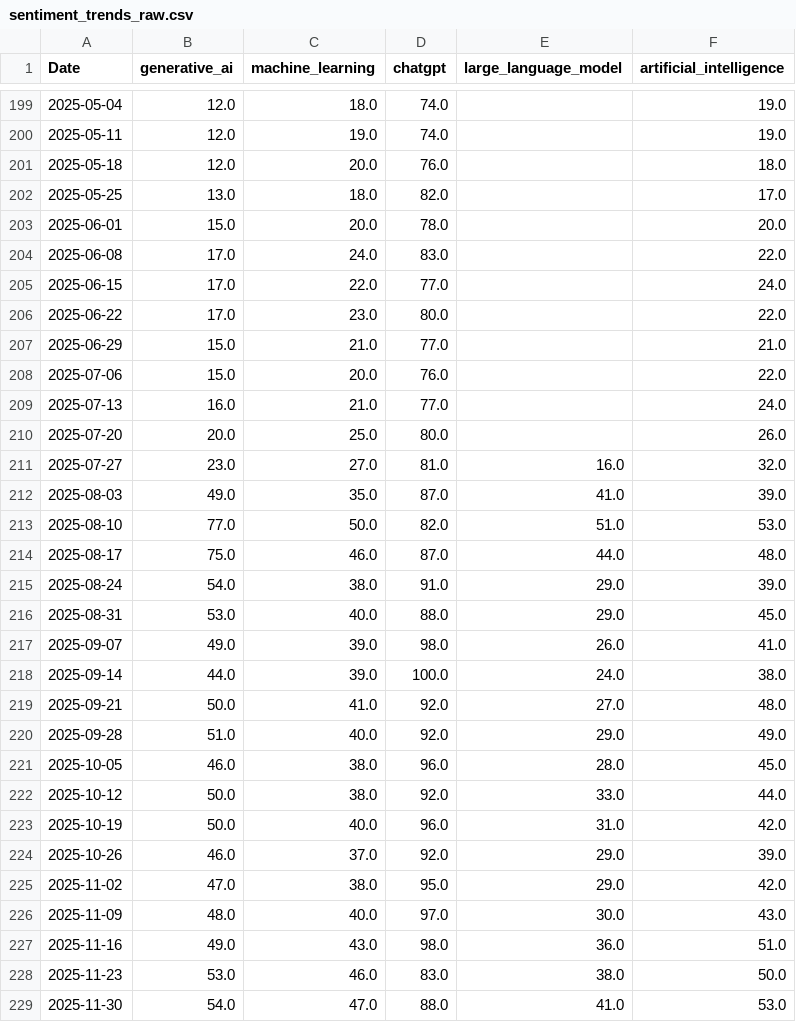
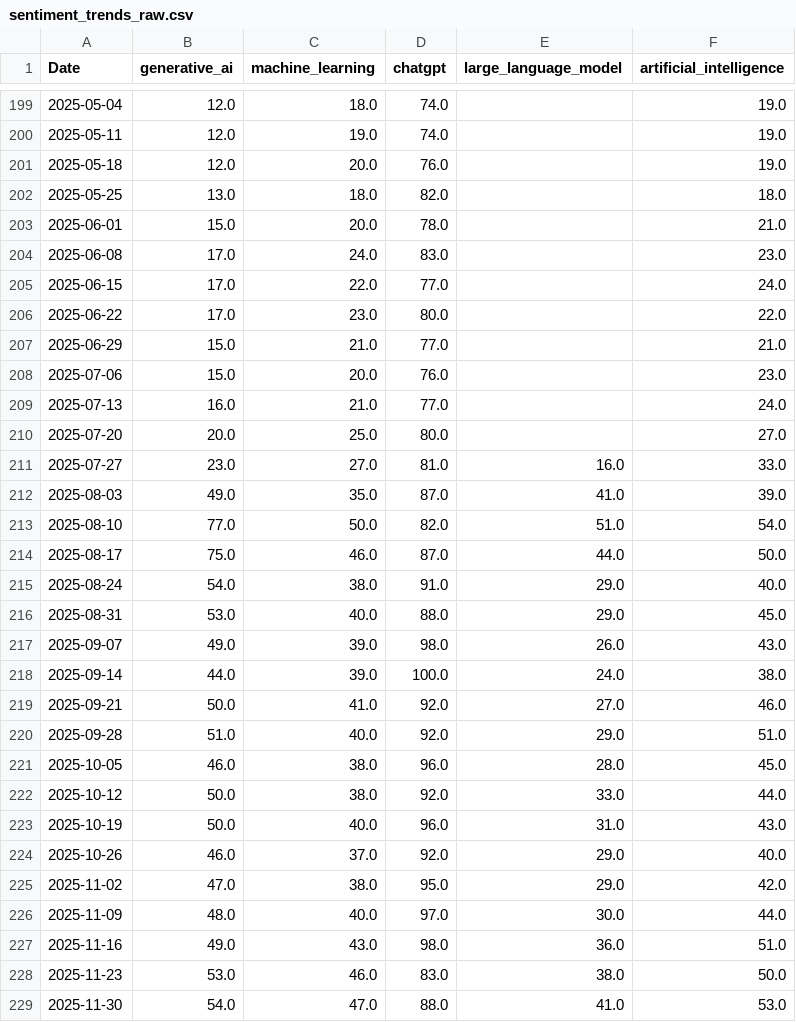
Before and after one commit to mjmonnot/aibps-v0-1, a CSV file: data/raw/sentiment_trends_raw.csv, drawn as a sheet; only a part is shown, gaps mark what is left out; the diff covers the shown part only.

```diff
--- a/data/raw/sentiment_trends_raw.csv
+++ b/data/raw/sentiment_trends_raw.csv
@@ -200,6 +200,6 @@ Date,generative_ai,machine_learning,chatgpt,large_language_model,artificial_inte
 2025-05-11,12.0,19.0,74.0,,19.0
-2025-05-18,12.0,20.0,76.0,,18.0
-2025-05-25,13.0,18.0,82.0,,17.0
-2025-06-01,15.0,20.0,78.0,,20.0
-2025-06-08,17.0,24.0,83.0,,22.0
+2025-05-18,12.0,20.0,76.0,,19.0
+2025-05-25,13.0,18.0,82.0,,18.0
+2025-06-01,15.0,20.0,78.0,,21.0
+2025-06-08,17.0,24.0,83.0,,23.0
 2025-06-15,17.0,22.0,77.0,,24.0
@@ -207,21 +207,21 @@ Date,generative_ai,machine_learning,chatgpt,large_language_model,artificial_inte
 2025-06-29,15.0,21.0,77.0,,21.0
-2025-07-06,15.0,20.0,76.0,,22.0
+2025-07-06,15.0,20.0,76.0,,23.0
 2025-07-13,16.0,21.0,77.0,,24.0
-2025-07-20,20.0,25.0,80.0,,26.0
-2025-07-27,23.0,27.0,81.0,16.0,32.0
+2025-07-20,20.0,25.0,80.0,,27.0
+2025-07-27,23.0,27.0,81.0,16.0,33.0
 2025-08-03,49.0,35.0,87.0,41.0,39.0
-2025-08-10,77.0,50.0,82.0,51.0,53.0
-2025-08-17,75.0,46.0,87.0,44.0,48.0
-2025-08-24,54.0,38.0,91.0,29.0,39.0
+2025-08-10,77.0,50.0,82.0,51.0,54.0
+2025-08-17,75.0,46.0,87.0,44.0,50.0
+2025-08-24,54.0,38.0,91.0,29.0,40.0
 2025-08-31,53.0,40.0,88.0,29.0,45.0
-2025-09-07,49.0,39.0,98.0,26.0,41.0
+2025-09-07,49.0,39.0,98.0,26.0,43.0
 2025-09-14,44.0,39.0,100.0,24.0,38.0
-2025-09-21,50.0,41.0,92.0,27.0,48.0
-2025-09-28,51.0,40.0,92.0,29.0,49.0
+2025-09-21,50.0,41.0,92.0,27.0,46.0
+2025-09-28,51.0,40.0,92.0,29.0,51.0
 2025-10-05,46.0,38.0,96.0,28.0,45.0
 2025-10-12,50.0,38.0,92.0,33.0,44.0
-2025-10-19,50.0,40.0,96.0,31.0,42.0
-2025-10-26,46.0,37.0,92.0,29.0,39.0
+2025-10-19,50.0,40.0,96.0,31.0,43.0
+2025-10-26,46.0,37.0,92.0,29.0,40.0
 2025-11-02,47.0,38.0,95.0,29.0,42.0
-2025-11-09,48.0,40.0,97.0,30.0,43.0
+2025-11-09,48.0,40.0,97.0,30.0,44.0
 2025-11-16,49.0,43.0,98.0,36.0,51.0
```
Also changed, not shown: 84 edited cells elsewhere in this file, data/processed/aibps_monthly.csv, data/processed/market_processed.csv, 3 other files.
